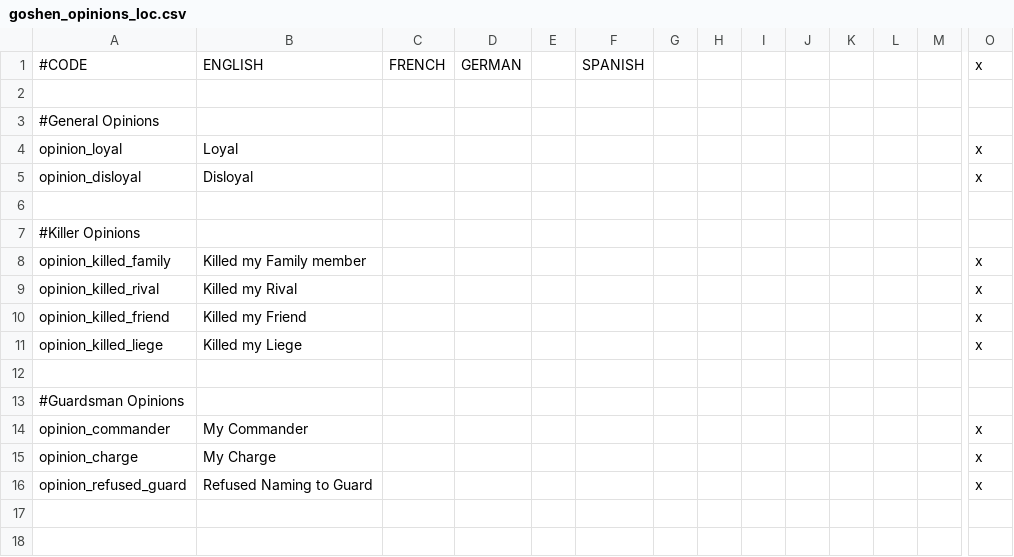
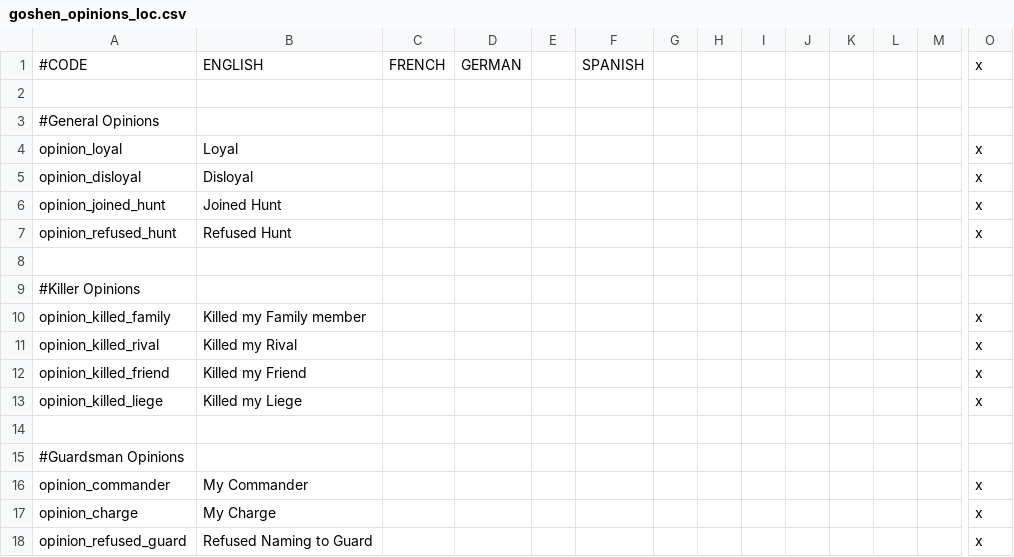
Before and after one commit to SinStar87/Goshen-Sagas, a CSV file: Goshen Sagas/localisation/goshen_opinions_loc.csv, drawn as a sheet; only a part is shown, gaps mark what is left out; rows hold the shown columns only; the diff names each change by its address in the sheet, - before the commit and + after, or states it on an @@ line.

```diff
--- a/Goshen Sagas/localisation/goshen_opinions_loc.csv
+++ b/Goshen Sagas/localisation/goshen_opinions_loc.csv
+row 6: opinion_joined_hunt | Joined Hunt |  |  |  |  |  |  |  |  |  |  |  | x
+row 7: opinion_refused_hunt | Refused Hunt |  |  |  |  |  |  |  |  |  |  |  | x
```
Also changed, not shown: Goshen Sagas/localisation/goshen_decisions_loc.csv, Goshen Sagas/localisation/goshen_events_loc.csv, 12 other files.
